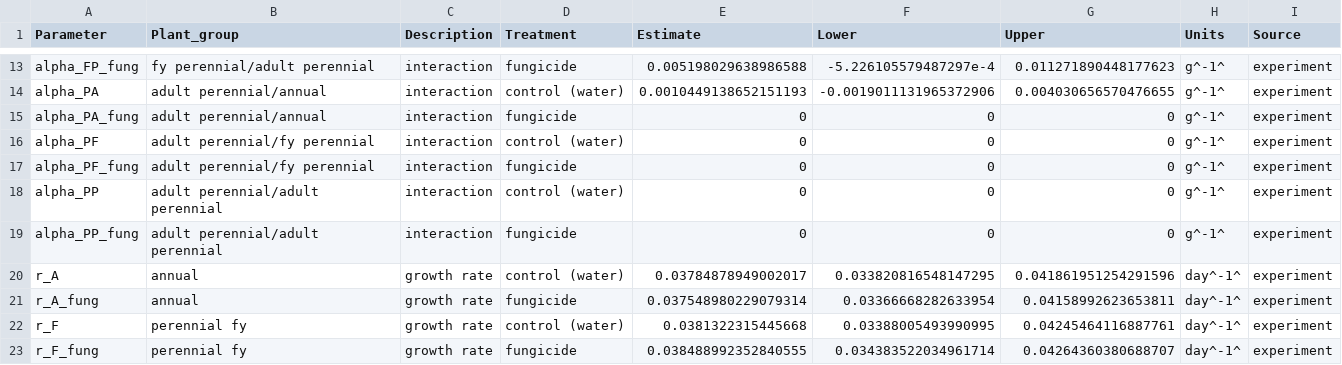
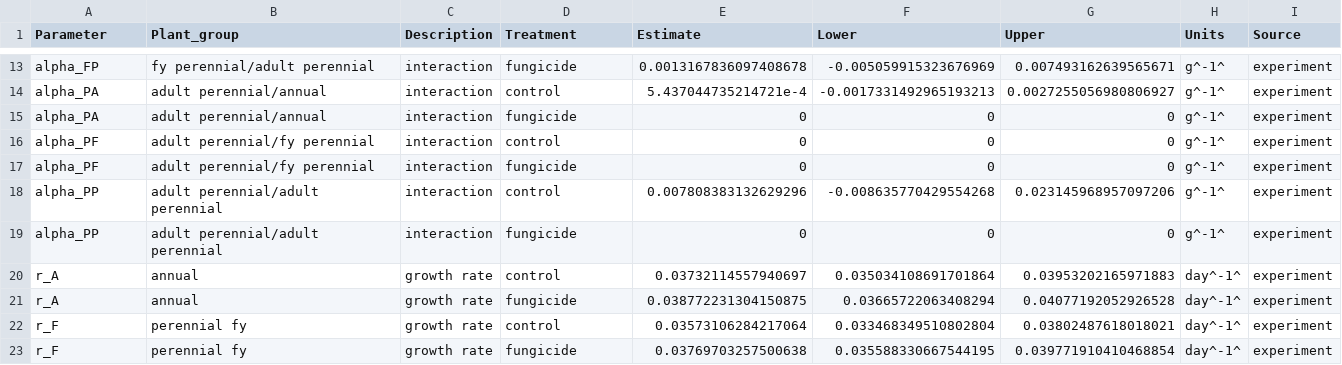
Before and after one commit to aekendig/microstegium-bipolaris, a CSV file: output/model_parameters_2018_2019_density_exp.csv, drawn as a sheet; only a part is shown, gaps mark what is left out; the diff covers the shown part only; the diff names each change by its address in the sheet, - before the commit and + after, or states it on an @@ line.

```diff
--- a/output/model_parameters_2018_2019_density_exp.csv
+++ b/output/model_parameters_2018_2019_density_exp.csv
-A13 (Parameter): alpha_FP_fung
+A13 (Parameter): alpha_FP
-E13 (Estimate): 0.005198029638986588
+E13 (Estimate): 0.0013167836097408678
-F13 (Lower): -5.226105579487297e-4
+F13 (Lower): -0.005059915323676969
-G13 (Upper): 0.011271890448177623
+G13 (Upper): 0.007493162639565671
-D14 (Treatment): control (water)
+D14 (Treatment): control
-E14 (Estimate): 0.0010449138652151193
+E14 (Estimate): 5.437044735214721e-4
-F14 (Lower): -0.0019011131965372906
+F14 (Lower): -0.0017331492965193213
-G14 (Upper): 0.004030656570476655
+G14 (Upper): 0.0027255056980806927
-A15 (Parameter): alpha_PA_fung
+A15 (Parameter): alpha_PA
-D16 (Treatment): control (water)
+D16 (Treatment): control
-A17 (Parameter): alpha_PF_fung
+A17 (Parameter): alpha_PF
-D18 (Treatment): control (water)
+D18 (Treatment): control
-E18 (Estimate): 0
+E18 (Estimate): 0.007808383132629296
-F18 (Lower): 0
+F18 (Lower): -0.008635770429554268
-G18 (Upper): 0
+G18 (Upper): 0.023145968957097206
-A19 (Parameter): alpha_PP_fung
+A19 (Parameter): alpha_PP
-D20 (Treatment): control (water)
+D20 (Treatment): control
-E20 (Estimate): 0.03784878949002017
+E20 (Estimate): 0.03732114557940697
-F20 (Lower): 0.033820816548147295
+F20 (Lower): 0.035034108691701864
-G20 (Upper): 0.041861951254291596
+G20 (Upper): 0.03953202165971883
-A21 (Parameter): r_A_fung
+A21 (Parameter): r_A
-E21 (Estimate): 0.037548980229079314
+E21 (Estimate): 0.038772231304150875
-F21 (Lower): 0.03366668282633954
+F21 (Lower): 0.03665722063408294
-G21 (Upper): 0.04158992623653811
+G21 (Upper): 0.04077192052926528
-D22 (Treatment): control (water)
+D22 (Treatment): control
-E22 (Estimate): 0.0381322315445668
+E22 (Estimate): 0.03573106284217064
-F22 (Lower): 0.03388005493990995
+F22 (Lower): 0.033468349510802804
-G22 (Upper): 0.04245464116887761
+G22 (Upper): 0.03802487618018021
-A23 (Parameter): r_F_fung
+A23 (Parameter): r_F
-E23 (Estimate): 0.038488992352840555
+E23 (Estimate): 0.03769703257500638
-F23 (Lower): 0.034383522034961714
+F23 (Lower): 0.035588330667544195
-G23 (Upper): 0.04264360380688707
+G23 (Upper): 0.039771910410468854
```
Also changed, not shown: 65 edited cells elsewhere in this file, 3 other files.
